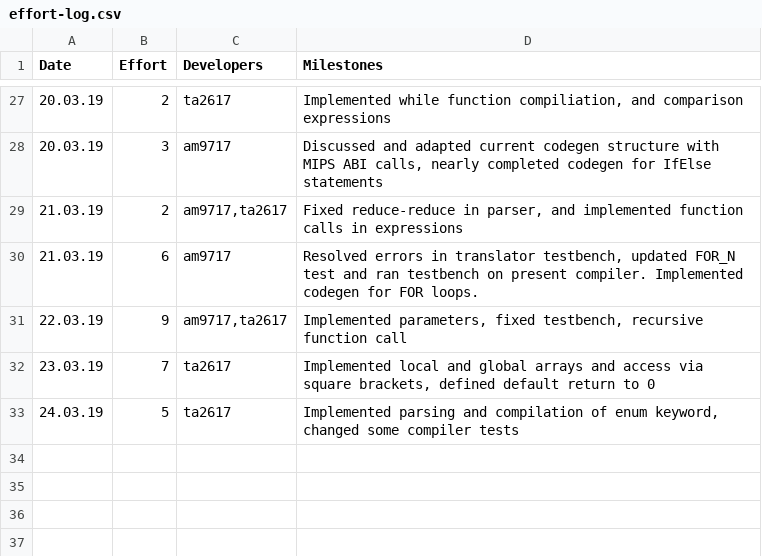
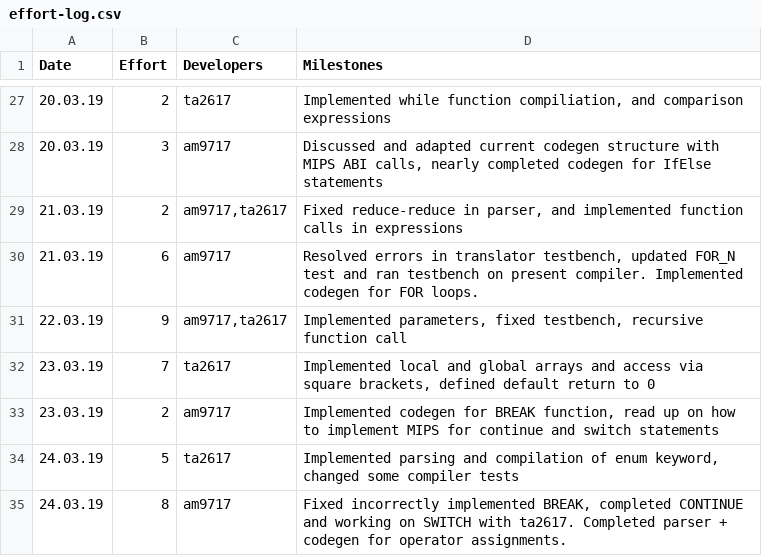
Before and after one commit to tharuraht/C-Compiler-, a CSV file: management/effort-log.csv, drawn as a sheet; only a part is shown, gaps mark what is left out.

Commit message:
Management update

```diff
--- a/management/effort-log.csv
+++ b/management/effort-log.csv
@@ -32,2 +32,4 @@ Date,Effort,Developers,Milestones
 23.03.19,7,ta2617,"Implemented local and global arrays and access via square brackets, defined default return to 0"
+23.03.19,2,am9717, "Implemented codegen for BREAK function, read up on how to implement MIPS for continue and switch statements"
 24.03.19,5,ta2617,"Implemented parsing and compilation of enum keyword, changed some compiler tests"
+24.03.19,8,am9717, "Fixed incorrectly implemented BREAK, completed CONTINUE and working on SWITCH with ta2617. Completed parser + codegen for operator assignments."
```
